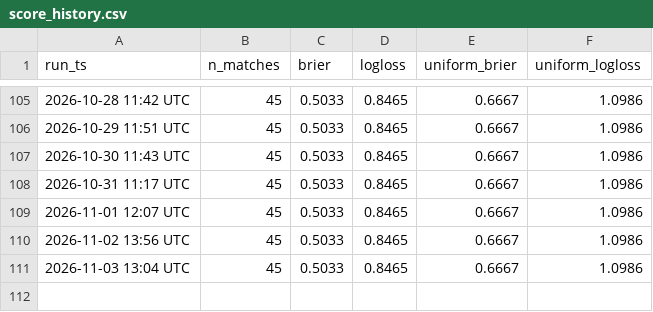
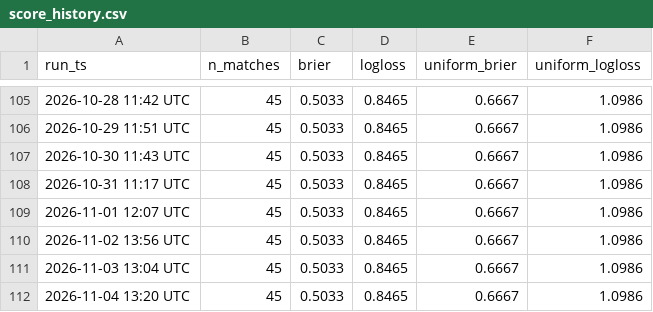
Before and after one commit to mayur212626/fifa-wc2026-predictor, a CSV file: reports/score_history.csv, drawn as a sheet; only a part is shown, gaps mark what is left out.

```diff
--- a/reports/score_history.csv
+++ b/reports/score_history.csv
@@ -111 +111,2 @@
 2026-11-03 13:04 UTC,45,0.5033,0.8465,0.6667,1.0986
+2026-11-04 13:20 UTC,45,0.5033,0.8465,0.6667,1.0986
```
Also changed, not shown: reports/odds_history.csv.
